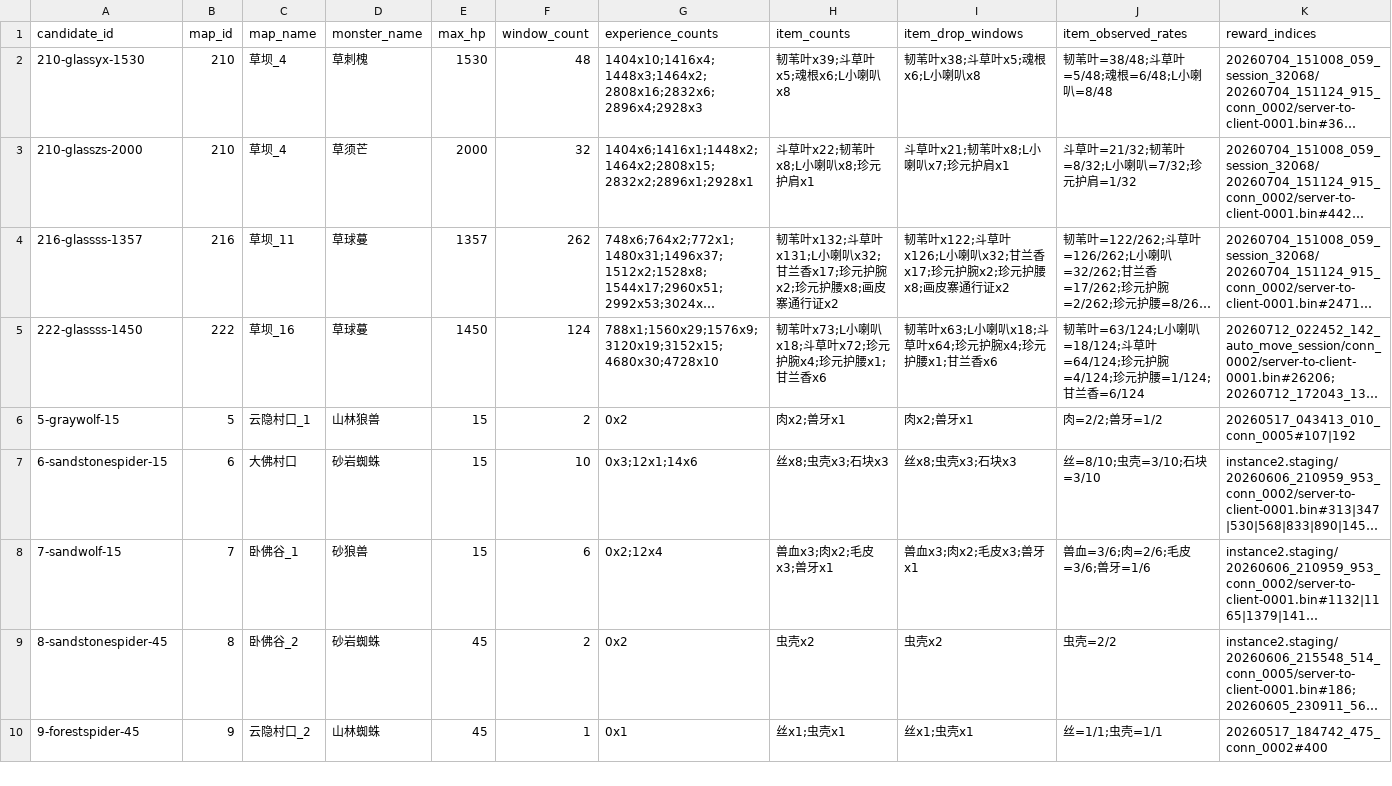
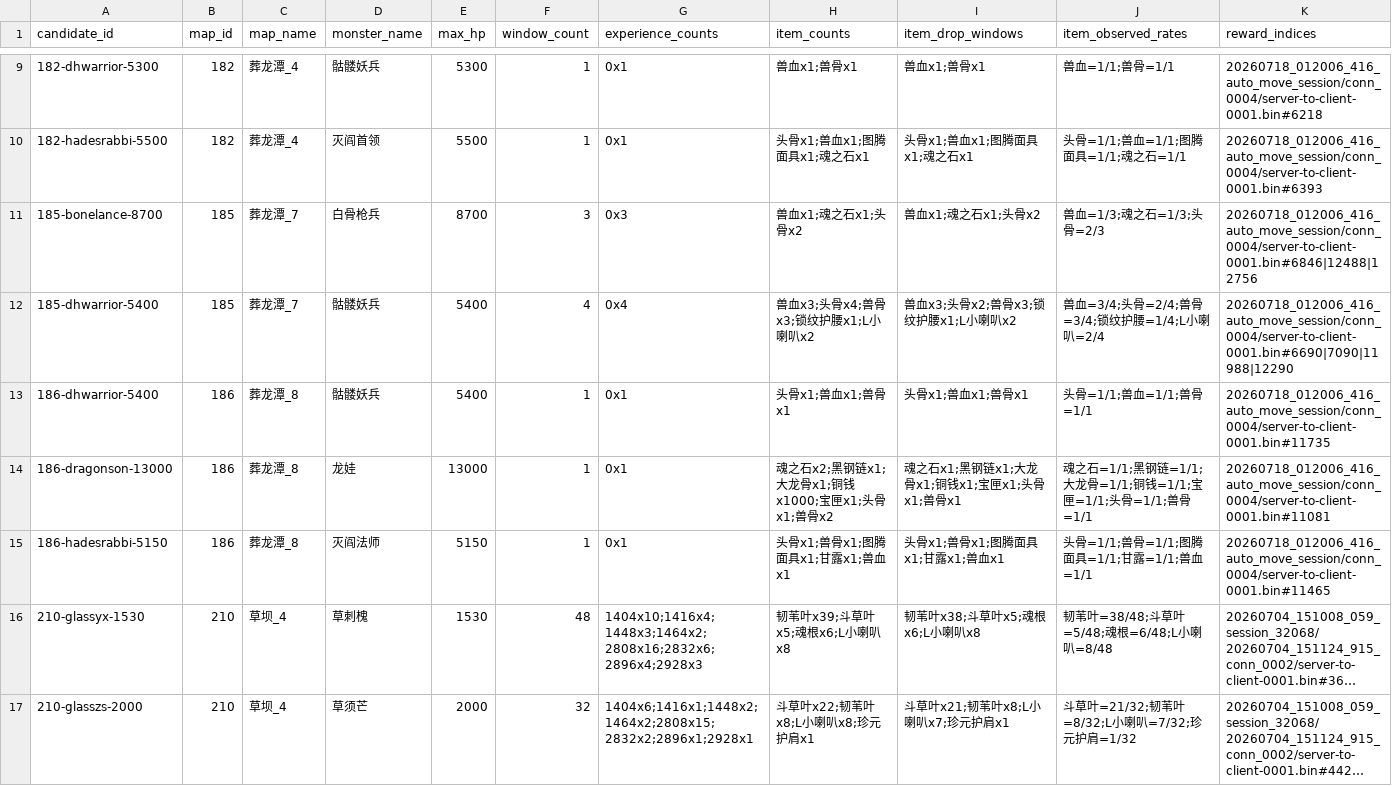
Before and after one commit to aiyouxiAAA/ai-server, a CSV file: internal/battle/config/classic-battle-reward-candidate.csv, drawn as a sheet; only a part is shown, gaps mark what is left out; the shorter side is filled out with more unchanged rows; long unchanged cells end in …; rows hold the shown columns only; the diff covers the shown part only; the diff names each change by its address in the sheet, - before the commit and + after, or states it on an @@ line.

```diff
--- a/internal/battle/config/classic-battle-reward-candidate.csv
+++ b/internal/battle/config/classic-battle-reward-candidate.csv
+row 9: 182-dhwarrior-5300 | 182 | 葬龙潭_4 | 骷髅妖兵 | 5300 | 1 | 0x1 | 兽血x1;兽骨x1 | 兽血x1;兽骨x1 | 兽血=1/1;兽骨=1/1 | 20260718_012006_416_auto_move_session/conn_0004/server-to-client-0001.bin#6218
+row 10: 182-hadesrabbi-5500 | 182 | 葬龙潭_4 | 灭阎首领 | 5500 | 1 | 0x1 | 头骨x1;兽血x1;图腾面具x1;魂之石x1 | 头骨x1;兽血x1;图腾面具x1;魂之石x1 | 头骨=1/1;兽血=1/1;图腾面具=1/1;魂之石=1/1 | 20260718_012006_416_auto_move_session/conn_0004/server-to-client-0001.bin#6393
+row 11: 185-bonelance-8700 | 185 | 葬龙潭_7 | 白骨枪兵 | 8700 | 3 | 0x3 | 兽血x1;魂之石x1;头骨x2 | 兽血x1;魂之石x1;头骨x2 | 兽血=1/3;魂之石=1/3;头骨=2/3 | 20260718_012006_416_auto_move_session/conn_0004/server-to-client-0001.bin#6846|12488|12756
+row 12: 185-dhwarrior-5400 | 185 | 葬龙潭_7 | 骷髅妖兵 | 5400 | 4 | 0x4 | 兽血x3;头骨x4;兽骨x3;锁纹护腰x1;L小喇叭x2 | 兽血x3;头骨x2;兽骨x3;锁纹护腰x1;L小喇叭x2 | 兽血=3/4;头骨=2/4;兽骨=3/4;锁纹护腰=1/4;L小喇叭=2/4 | 20260718_012006_416_auto_move_session/conn_0004/server-to-client-0001.bin#6690|7090|11988|12290
+row 13: 186-dhwarrior-5400 | 186 | 葬龙潭_8 | 骷髅妖兵 | 5400 | 1 | 0x1 | 头骨x1;兽血x1;兽骨x1 | 头骨x1;兽血x1;兽骨x1 | 头骨=1/1;兽血=1/1;兽骨=1/1 | 20260718_012006_416_auto_move_session/conn_0004/server-to-client-0001.bin#11735
+row 14: 186-dragonson-13000 | 186 | 葬龙潭_8 | 龙娃 | 13000 | 1 | 0x1 | 魂之石x2;黑钢链x1;大龙骨x1;铜钱x1000;宝匣x1;头骨x1;兽骨x2 | 魂之石x1;黑钢链x1;大龙骨x1;铜钱x1;宝匣x1;头骨x1;兽骨x1 | 魂之石=1/1;黑钢链=1/1;大龙骨=1/1;铜钱=1/1;宝匣=1/1;头骨=1/1;兽骨=1/1 | 20260718_012006_416_auto_move_session/conn_0004/server-to-client-0001.bin#11081
+row 15: 186-hadesrabbi-5150 | 186 | 葬龙潭_8 | 灭阎法师 | 5150 | 1 | 0x1 | 头骨x1;兽骨x1;图腾面具x1;甘露x1;兽血x1 | 头骨x1;兽骨x1;图腾面具x1;甘露x1;兽血x1 | 头骨=1/1;兽骨=1/1;图腾面具=1/1;甘露=1/1;兽血=1/1 | 20260718_012006_416_auto_move_session/conn_0004/server-to-client-0001.bin#11465
```
Also changed, not shown: 7 added rows and 7 edited cells elsewhere in this file, internal/battle/config/classic-battle-reward.csv, internal/classicdata/classic_map_scene_transport_catalog.csv, 57 other files.
